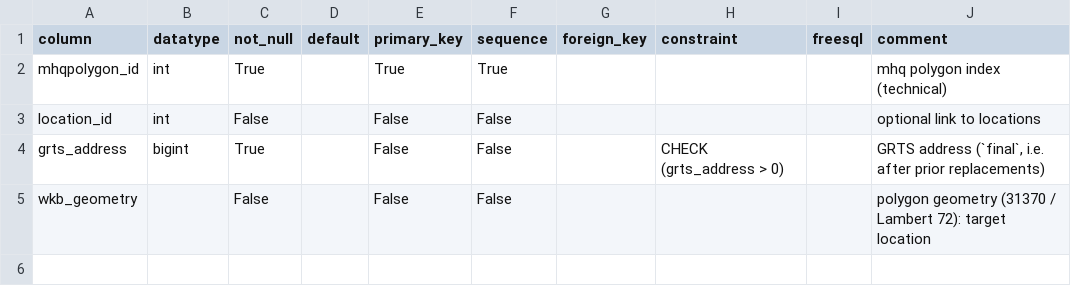
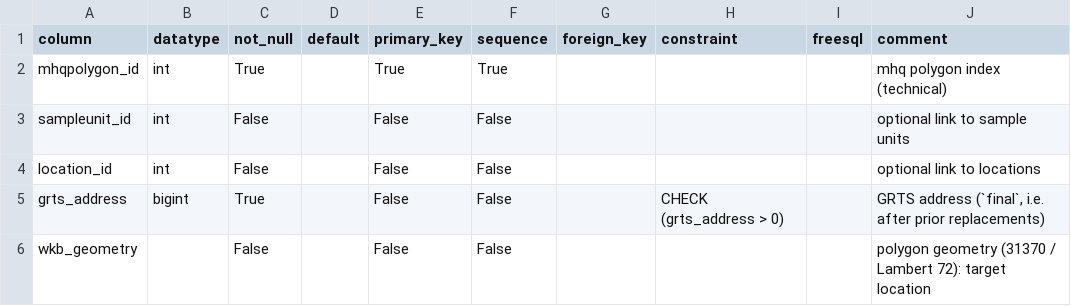
Before and after one commit to inbo/n2khab-mne-monitoring, a CSV file: 900_database_organization/mnmsurfdb_dev_structure/MHQPolygons.csv, drawn as a sheet; the diff names each change by its address in the sheet, - before the commit and + after, or states it on an @@ line.

```diff
--- a/900_database_organization/mnmsurfdb_dev_structure/MHQPolygons.csv
+++ b/900_database_organization/mnmsurfdb_dev_structure/MHQPolygons.csv
+row 3: sampleunit_id | int | False |  | False | False |  |  |  | optional link to sample units
```
Also changed, not shown: 900_database_organization/loceval_dev_structure/FieldActivityCalendar.csv, 900_database_organization/mnmgwdb_dev_structure/TABLES.csv, 28 other files.
